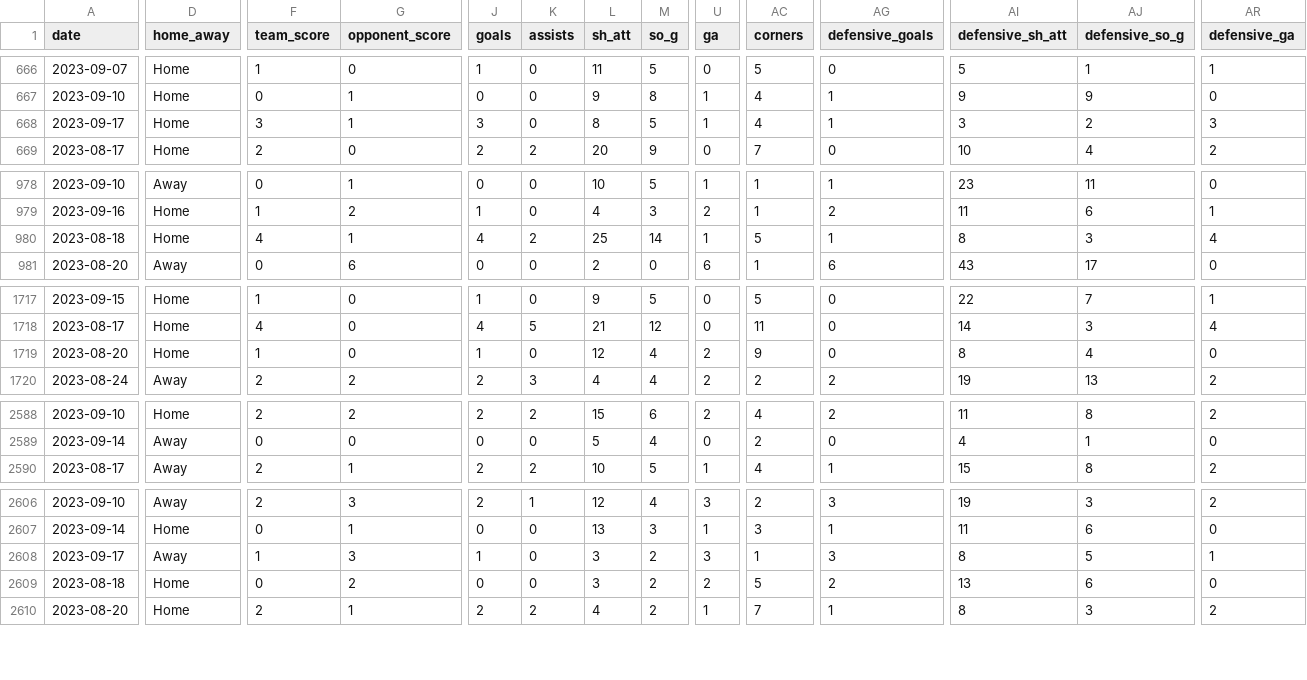
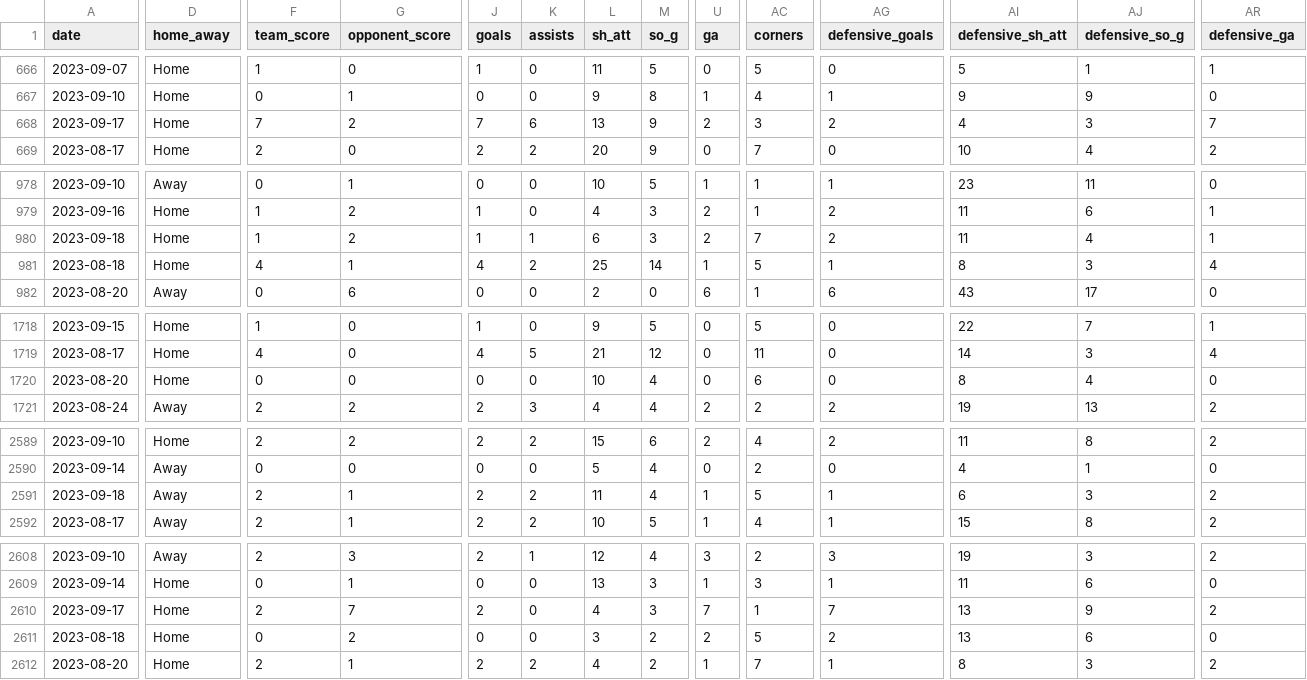
Before and after one commit to dwillis/NCAAWomensSoccerData, a CSV file: data/ncaa_womens_soccer_matchstats_2023.csv, drawn as a sheet; only a part is shown, gaps mark what is left out; addresses are those after the commit; rows hold the shown columns only; the diff covers the shown part only; the diff names each change by its address in the sheet, - before the commit and + after, or states it on an @@ line.

```diff
--- a/data/ncaa_womens_soccer_matchstats_2023.csv
+++ b/data/ncaa_womens_soccer_matchstats_2023.csv
-F668 (team_score): 3
+F668 (team_score): 7
-G668 (opponent_score): 1
+G668 (opponent_score): 2
-J668 (goals): 3
+J668 (goals): 7
-K668 (assists): 0
+K668 (assists): 6
-L668 (sh_att): 8
+L668 (sh_att): 13
-M668 (so_g): 5
+M668 (so_g): 9
-U668 (ga): 1
+U668 (ga): 2
-AC668 (corners): 4
+AC668 (corners): 3
-AG668 (defensive_goals): 1
+AG668 (defensive_goals): 2
-AI668 (defensive_sh_att): 3
+AI668 (defensive_sh_att): 4
-AJ668 (defensive_so_g): 2
+AJ668 (defensive_so_g): 3
-AR668 (defensive_ga): 3
+AR668 (defensive_ga): 7
+row 980: 2023-09-18 | Home | 1 | 2 | 1 | 1 | 6 | 3 | 2 | 7 | 2 | 11 | 4 | 1
-F1720 (team_score): 1
+F1720 (team_score): 0
-J1720 (goals): 1
+J1720 (goals): 0
-L1720 (sh_att): 12
+L1720 (sh_att): 10
-U1720 (ga): 2
+U1720 (ga): 0
-AC1720 (corners): 9
+AC1720 (corners): 6
+row 2591: 2023-09-18 | Away | 2 | 1 | 2 | 2 | 11 | 4 | 1 | 5 | 1 | 6 | 3 | 2
-D2610 (home_away): Away
+D2610 (home_away): Home
-F2610 (team_score): 1
+F2610 (team_score): 2
-G2610 (opponent_score): 3
+G2610 (opponent_score): 7
-J2610 (goals): 1
+J2610 (goals): 2
-L2610 (sh_att): 3
+L2610 (sh_att): 4
-M2610 (so_g): 2
+M2610 (so_g): 3
-U2610 (ga): 3
+U2610 (ga): 7
-AG2610 (defensive_goals): 3
+AG2610 (defensive_goals): 7
-AI2610 (defensive_sh_att): 8
+AI2610 (defensive_sh_att): 13
-AJ2610 (defensive_so_g): 5
+AJ2610 (defensive_so_g): 9
-AR2610 (defensive_ga): 1
+AR2610 (defensive_ga): 2
```
Also changed, not shown: 44 edited cells elsewhere in this file, 1 other file.
